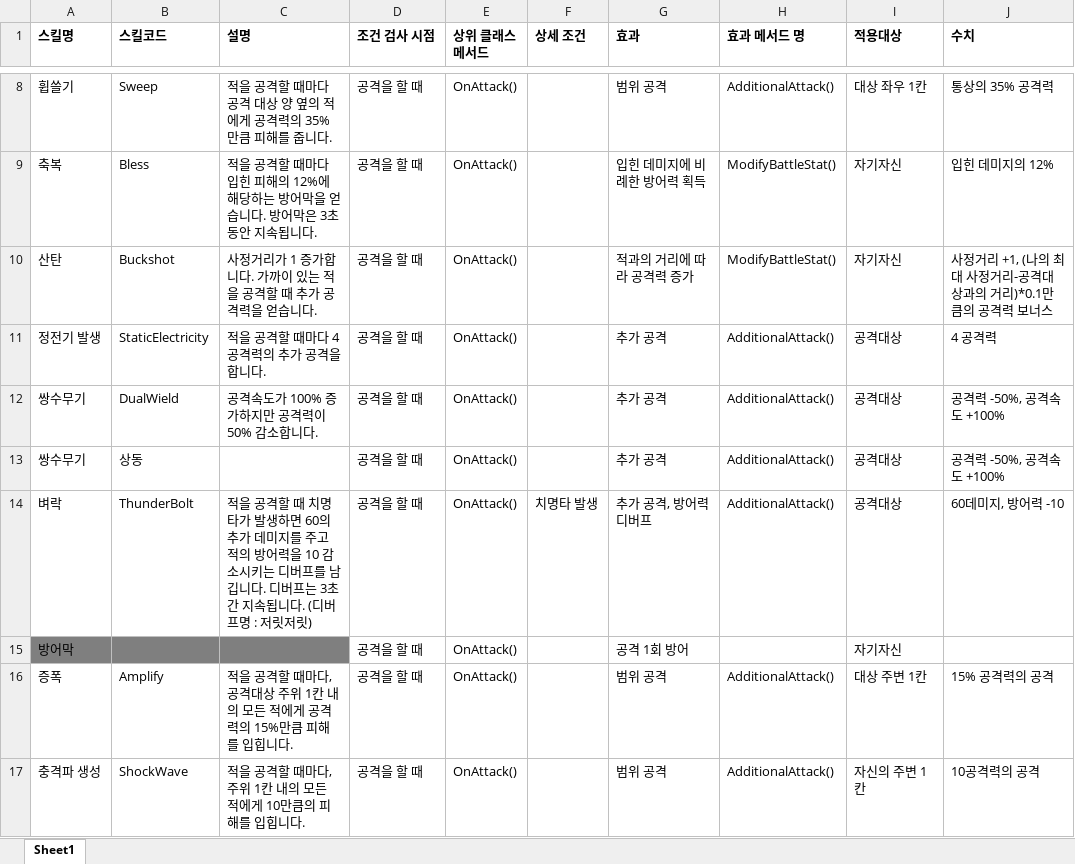
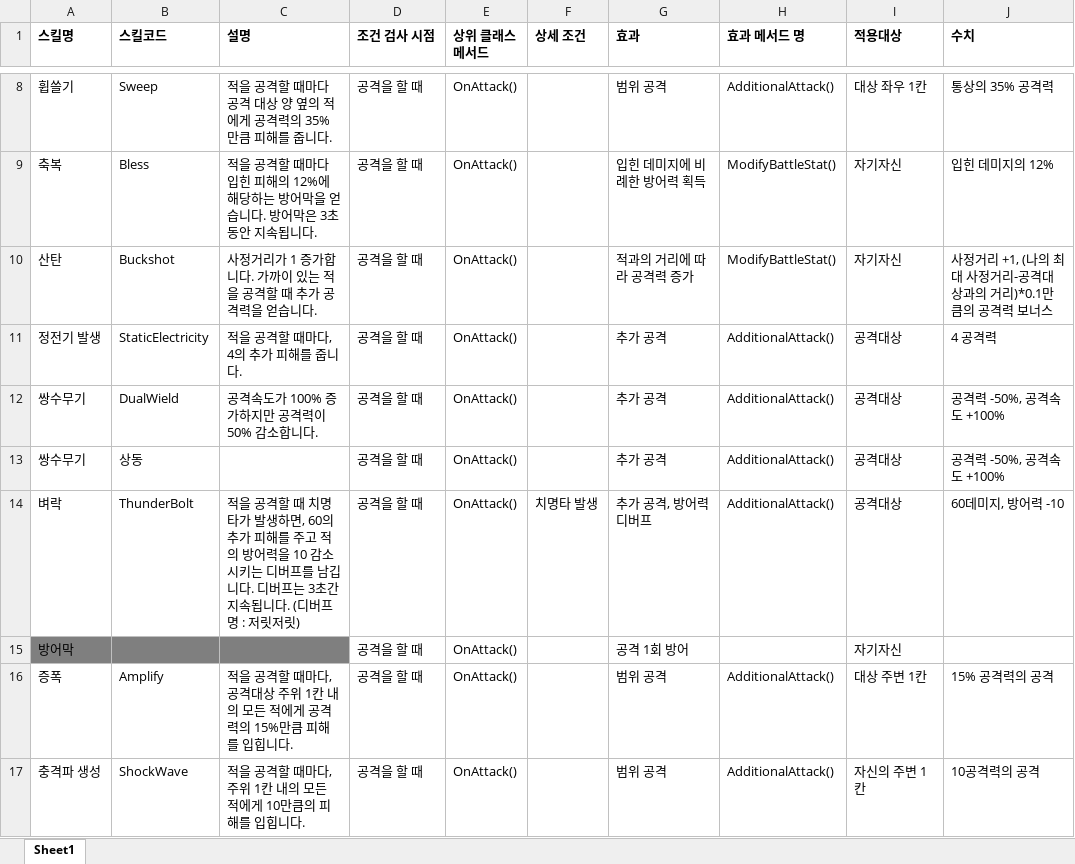
Before and after one commit to kimmisoo/DungeonTycoon, an Excel workbook: Documents/스킬 정리시트.xlsx, sheet Sheet1, drawn as a sheet; only a part is shown, gaps mark what is left out; values as stored, in another font and other column widths than the file's, no borders; the diff covers the shown part only; the diff names each change by its address in the sheet, - before the commit and + after, or states it on an @@ line.

```diff
--- a/Documents/스킬 정리시트.xlsx (sheet Sheet1)
+++ b/Documents/스킬 정리시트.xlsx (sheet Sheet1)
-C11 (설명): 적을 공격할 때마다 4 공격력의 추가 공격을 합니다.
+C11 (설명): 적을 공격할 때마다, 4의 추가 피해를 줍니다.
-C14 (설명): …발생하면 60의 추가 데미지를 주고…
+C14 (설명): …발생하면, 60의 추가 피해를 주고…
```
Also changed, not shown: 14 edited cells elsewhere in this sheet, 21 other files.
